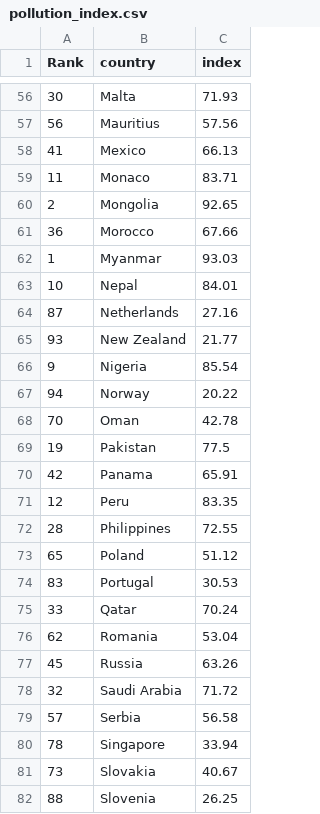
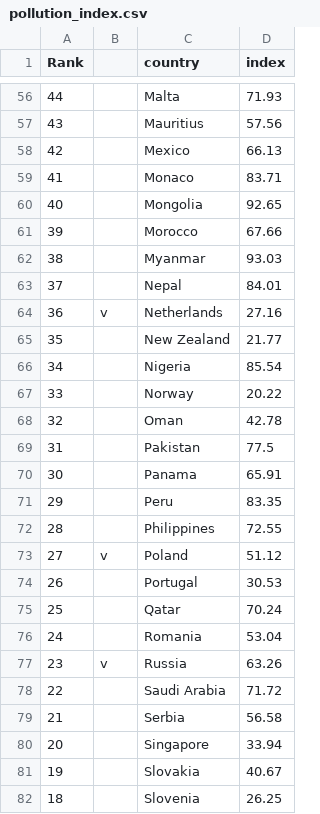
Before and after one commit to JieruXu/-JieruXu-.github.io, a CSV file: pollution_index.csv, drawn as a sheet; only a part is shown, gaps mark what is left out; removed rows and columns are numbered as before the commit, all else as after; the diff covers the shown part only; the diff names each change by its address in the sheet, - before the commit and + after, or states it on an @@ line.

```diff
--- a/pollution_index.csv
+++ b/pollution_index.csv
+column B, rows 64-77: v |  |  |  |  |  |  |  |  | v |  |  |  | v
-A56 (Rank): 30
+A56 (Rank): 44
-A57 (Rank): 56
+A57 (Rank): 43
+row 58: 42 |  | Mexico | 66.13
-C59 (country): Mexico
+C59 (country): Monaco
-D59 (index): 66.13
+D59 (index): 83.71
-row 59: 11 | Monaco | 83.71
-A60 (Rank): 2
+A60 (Rank): 40
-A61 (Rank): 36
+A61 (Rank): 39
-A62 (Rank): 1
+A62 (Rank): 38
-A63 (Rank): 10
+A63 (Rank): 37
-A64 (Rank): 87
+A64 (Rank): 36
-A65 (Rank): 93
+A65 (Rank): 35
-A66 (Rank): 9
+A66 (Rank): 34
-A67 (Rank): 94
+A67 (Rank): 33
-A68 (Rank): 70
+A68 (Rank): 32
-A69 (Rank): 19
+A69 (Rank): 31
-A70 (Rank): 42
+A70 (Rank): 30
-A71 (Rank): 12
+A71 (Rank): 29
-A73 (Rank): 65
+A73 (Rank): 27
-A74 (Rank): 83
+A74 (Rank): 26
-A75 (Rank): 33
+A75 (Rank): 25
-A76 (Rank): 62
+A76 (Rank): 24
-A77 (Rank): 45
+A77 (Rank): 23
-A78 (Rank): 32
+A78 (Rank): 22
-A79 (Rank): 57
+A79 (Rank): 21
-A80 (Rank): 78
+A80 (Rank): 20
-A81 (Rank): 73
+A81 (Rank): 19
-A82 (Rank): 88
+A82 (Rank): 18
```
Also changed, not shown: 1 added row, 1 removed row and 69 edited cells elsewhere in this file.
